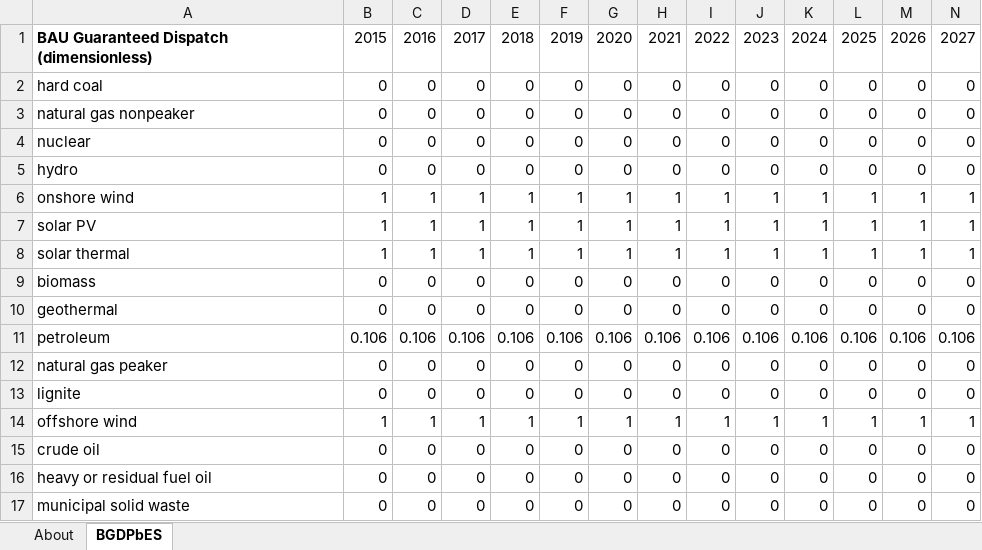
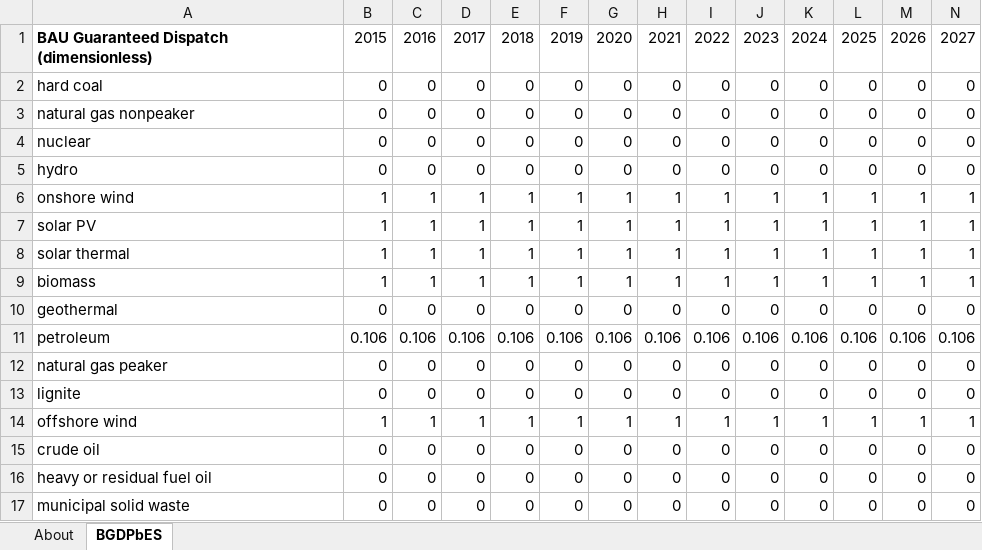
Before and after one commit to EnergyInnovation/eps-india, an Excel workbook: InputData/elec/BGDPbES/BAU Guaranteed Dispatch Perc by Elec Source.xlsx, sheet BGDPbES, drawn as a sheet; only a part is shown; values as stored, in another font and other column widths than the file's, no borders; removed rows and columns are numbered as before the commit, all else as after; rows hold the shown columns only; the diff names each change by its address in the sheet, - before the commit and + after, or states it on an @@ line.

Commit message:
Assign biomass to 100% guaranteed dispatch

```diff
--- a/InputData/elec/BGDPbES/BAU Guaranteed Dispatch Perc by Elec Source.xlsx (sheet BGDPbES)
+++ b/InputData/elec/BGDPbES/BAU Guaranteed Dispatch Perc by Elec Source.xlsx (sheet BGDPbES)
-row 9: biomass | 0 | 0 | 0 | 0 | 0 | 0 | 0 | 0 | 0 | 0 | 0 | 0 | 0
+row 9: biomass | 1 | 1 | 1 | 1 | 1 | 1 | 1 | 1 | 1 | 1 | 1 | 1 | 1
```
Also changed, not shown: 1 other file.
